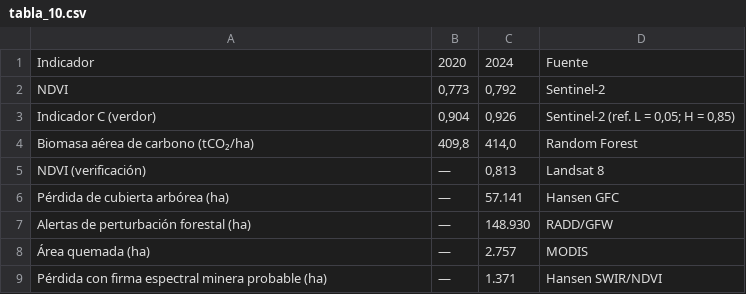
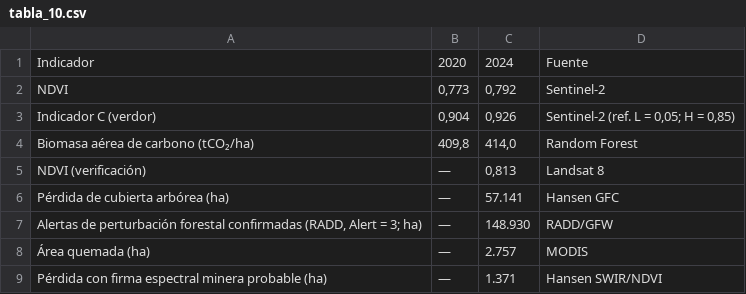
Before and after one commit to ivilaruic/tesis-seea-ai, a CSV file: datos/tablas_tesis/tabla_10.csv, drawn as a sheet.

```diff
--- a/datos/tablas_tesis/tabla_10.csv
+++ b/datos/tablas_tesis/tabla_10.csv
@@ -6,3 +6,3 @@ NDVI (verificación),—,"0,813",Landsat 8
 Pérdida de cubierta arbórea (ha),—,57.141,Hansen GFC
-Alertas de perturbación forestal (ha),—,148.930,RADD/GFW
+"Alertas de perturbación forestal confirmadas (RADD, Alert = 3; ha)",—,148.930,RADD/GFW
 Área quemada (ha),—,2.757,MODIS
```
Also changed, not shown: datos/tablas_tesis/tabla_4.csv, datos/tablas_tesis/tabla_6.csv, 2 other files.
